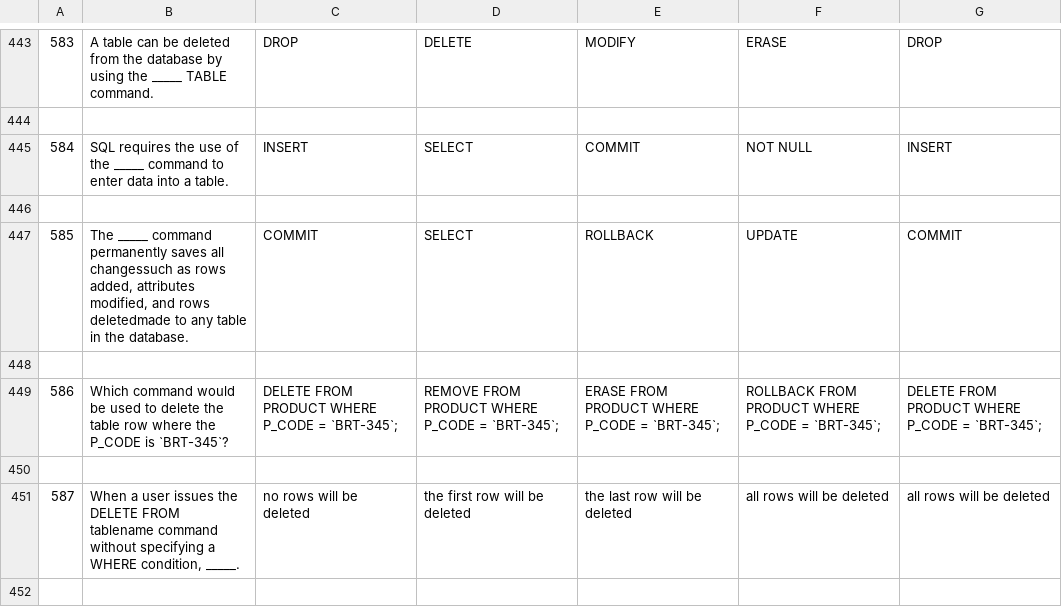
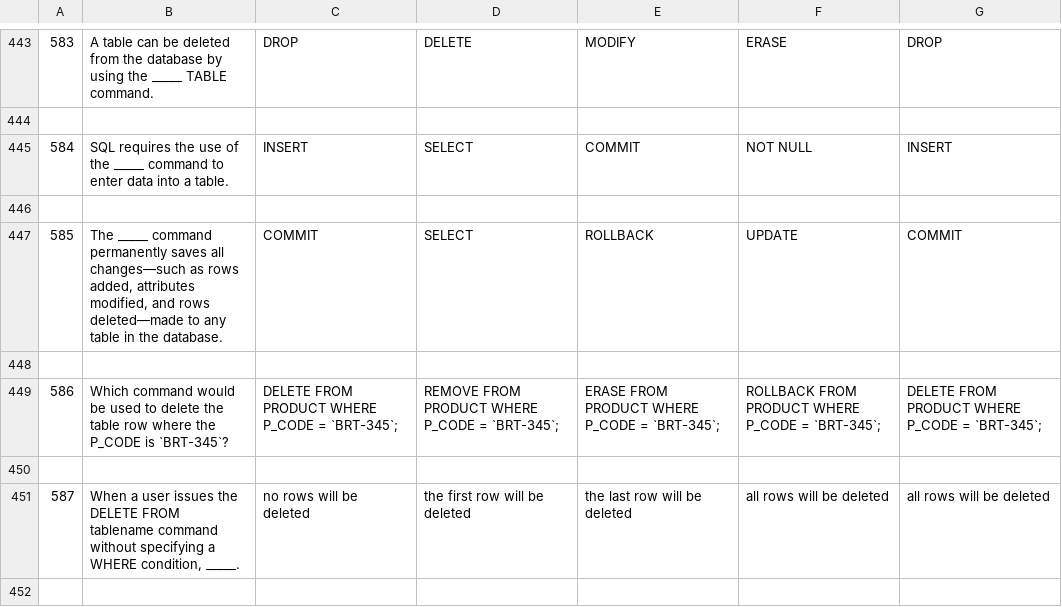
Before and after one commit to d3st2k/Database-Quiz, a CSV file: src/Data_dump.csv, drawn as a sheet; only a part is shown, gaps mark what is left out; the diff covers the shown part only.

```diff
--- a/src/Data_dump.csv
+++ b/src/Data_dump.csv
@@ -446,3 +446,3 @@
 
-585,"The _____ command permanently saves all changessuch as rows added, attributes modified, and rows deletedmade to any table in the database.","COMMIT"," SELECT"," ROLLBACK"," UPDATE","COMMIT"
+585,"The _____ command permanently saves all changes—such as rows added, attributes modified, and rows deleted—made to any table in the database.","COMMIT"," SELECT"," ROLLBACK"," UPDATE","COMMIT"
 
```
Also changed, not shown: 15 edited cells elsewhere in this file.
